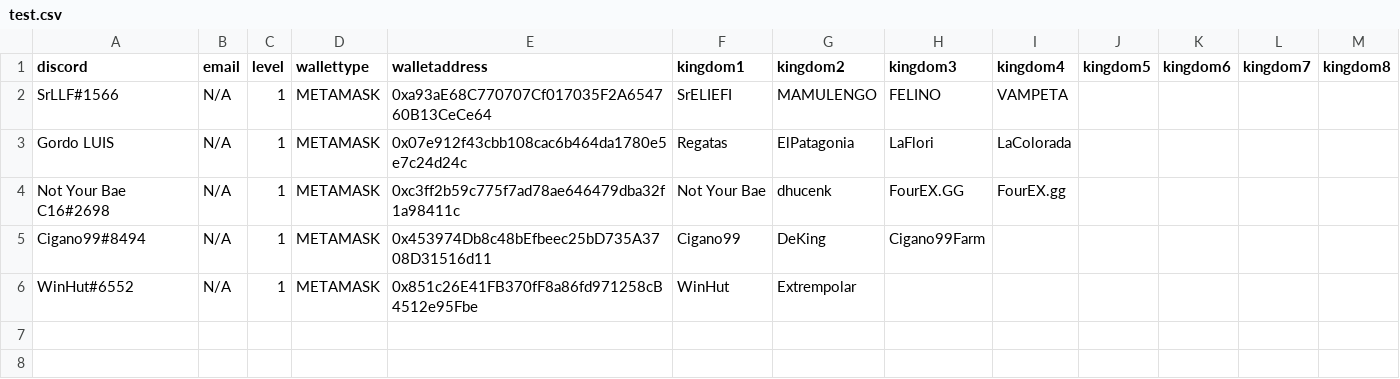
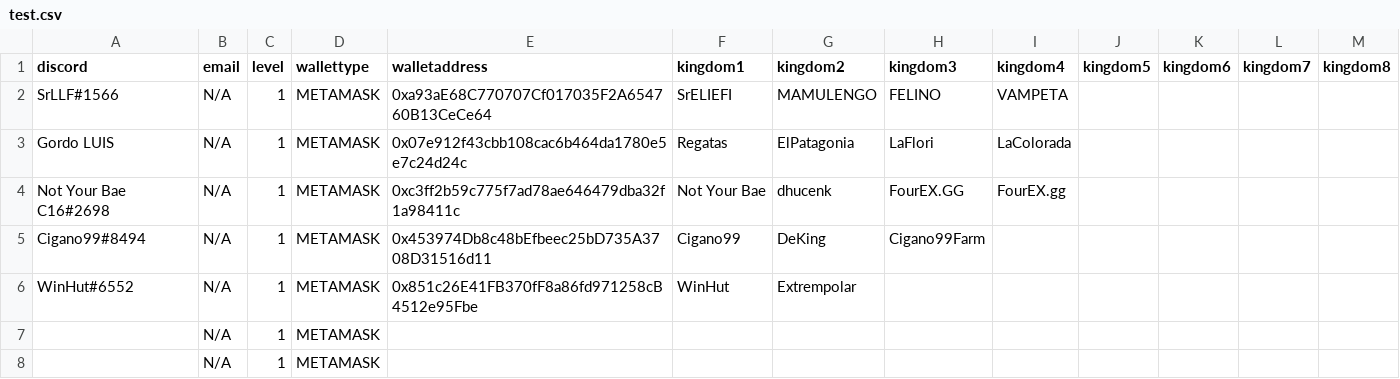
Before and after one commit to lexkh1986/LOK-DevTool, a CSV file: test.csv, drawn as a sheet.

```diff
--- a/test.csv
+++ b/test.csv
@@ -6 +6,3 @@ Cigano99#8494,N/A,1,METAMASK,0x453974Db8c48bEfbeec25bD735A3708D31516d11,Cigano99
 WinHut#6552,N/A,1,METAMASK,0x851c26E41FB370fF8a86fd971258cB4512e95Fbe,WinHut,Extrempolar,,,,,,
+,N/A,1,METAMASK,,,,,,,,,
+,N/A,1,METAMASK,,,,,,,,,
```
Also changed, not shown: 5 other files.
